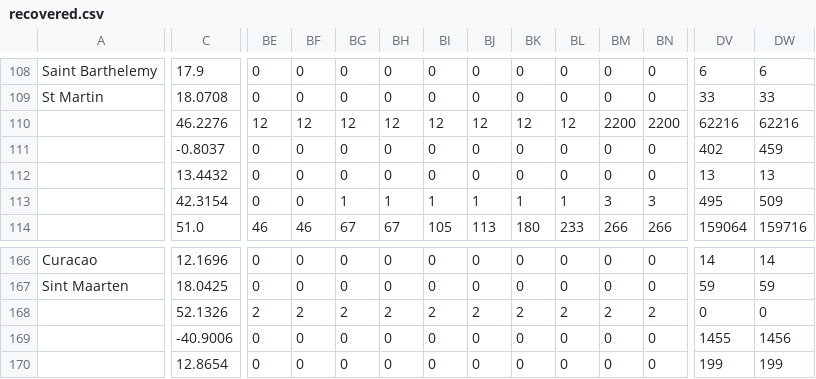
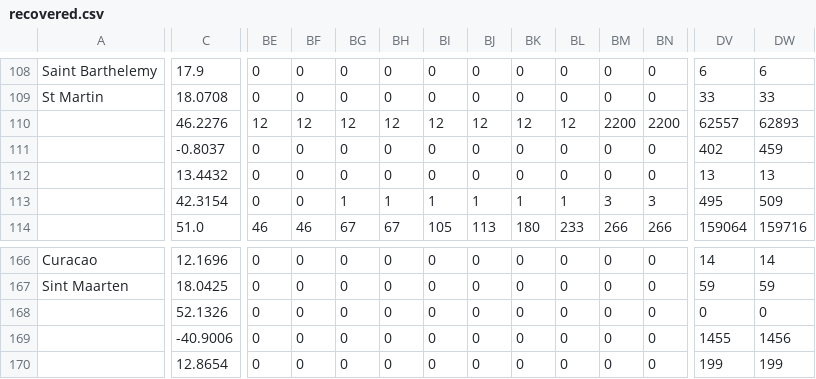
Before and after one commit to conermurphy/covid-19-graphql-api, a CSV file: data/timeSeriesReports/inputs/recovered.csv (was data/timeSeriesReports/recovered.csv), drawn as a sheet; only a part is shown, gaps mark what is left out; the diff covers the shown part only; the diff names each change by its address in the sheet, - before the commit and + after, or states it on an @@ line.

```diff
--- a/data/timeSeriesReports/recovered.csv
+++ b/data/timeSeriesReports/inputs/recovered.csv
-DV110: 62216
+DV110: 62557
-DW110: 62216
+DW110: 62893
-BE168: 2
+BE168: 0
-BF168: 2
+BF168: 0
-BG168: 2
+BG168: 0
-BH168: 2
+BH168: 0
-BI168: 2
+BI168: 0
-BJ168: 2
+BJ168: 0
-BK168: 2
+BK168: 0
-BL168: 2
+BL168: 0
-BM168: 2
+BM168: 0
-BN168: 2
+BN168: 0
```
Also changed, not shown: 28 edited cells elsewhere in this file, data/timeSeriesReports/inputs/confirmed.csv, data/timeSeriesReports/inputs/deaths.csv, 9 other files.
